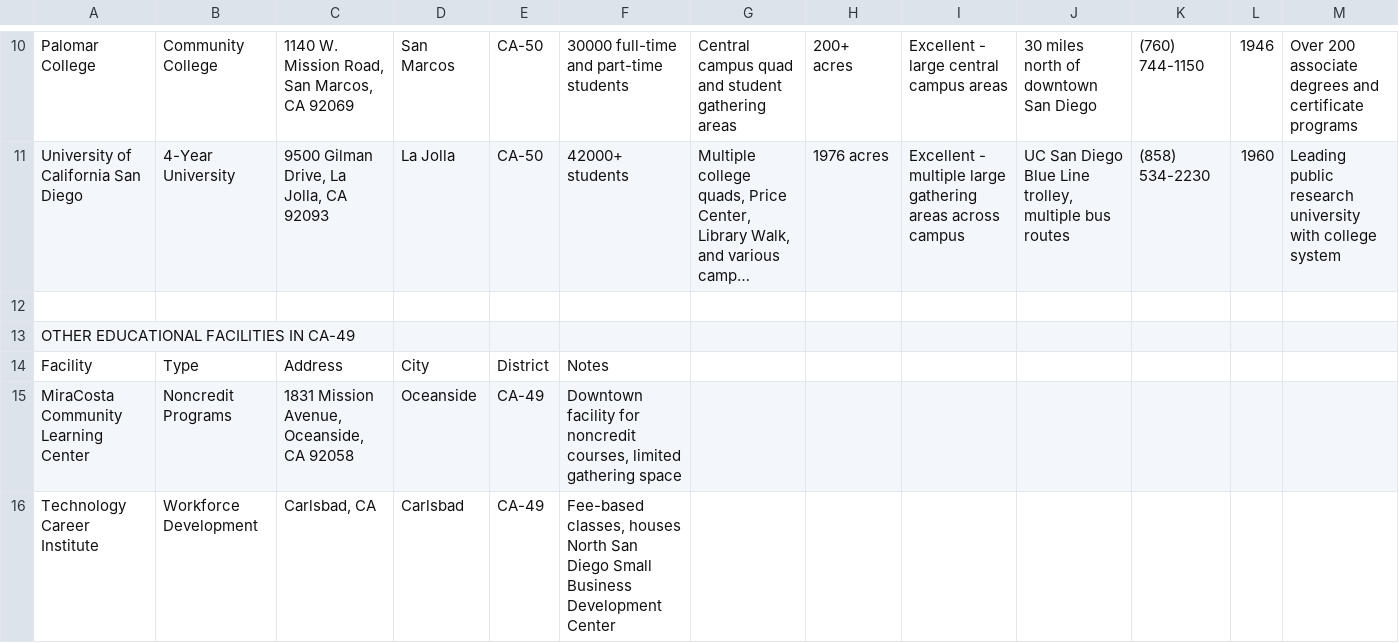
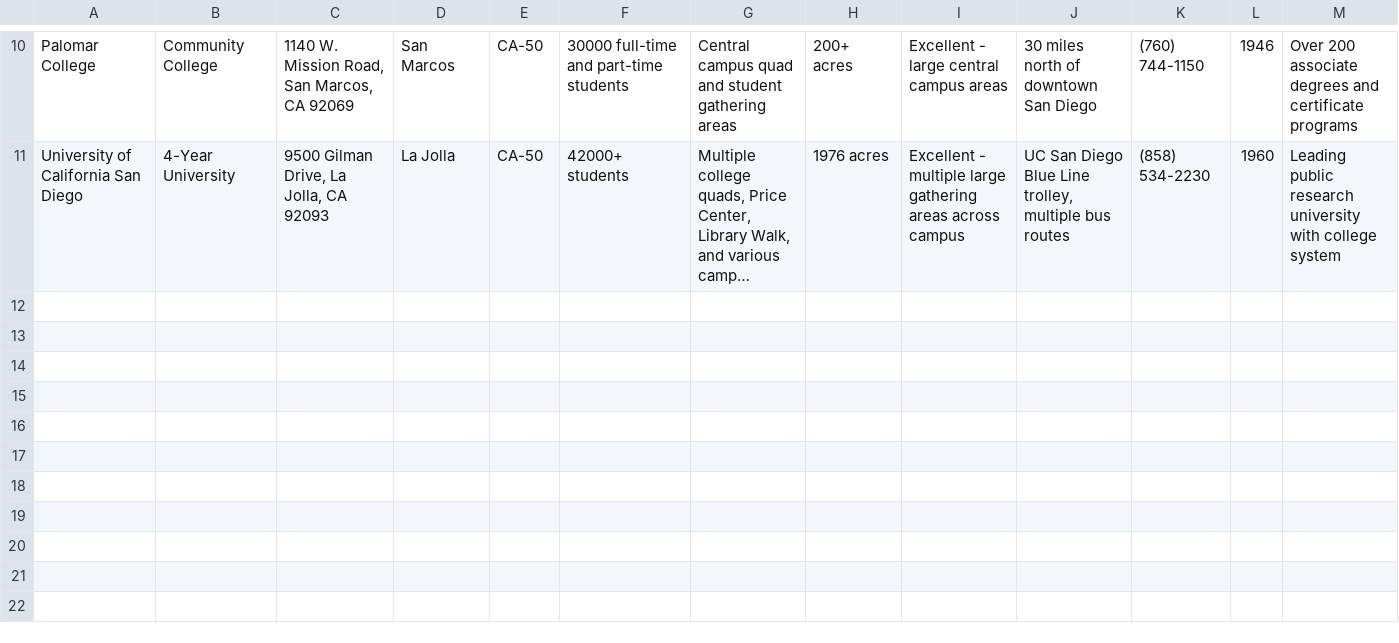
Before and after one commit to jasonberlin/drive-scout, a CSV file: data/CA-49.csv, drawn as a sheet; only a part is shown, gaps mark what is left out; long unchanged cells end in …; the diff names each change by its address in the sheet, - before the commit and + after, or states it on an @@ line.

Commit message:
Add files via upload

```diff
--- a/data/CA-49.csv
+++ b/data/CA-49.csv
-row 12: (empty)
-row 13: OTHER EDUCATIONAL FACILITIES IN CA-49
-row 14: Facility | Type | Address | City | District | Notes
-row 15: MiraCosta Community Learning Center | Noncredit Programs | 1831 Mission Avenue, Oceanside, CA 92058 | Oceanside | CA-49 | Downtown facility for noncredit courses, limited gathering space
-row 16: Technology Career Institute | Workforce Development | Carlsbad, CA | Carlsbad | CA-49 | Fee-based classes, houses North San Diego Small Business Development Center
```
